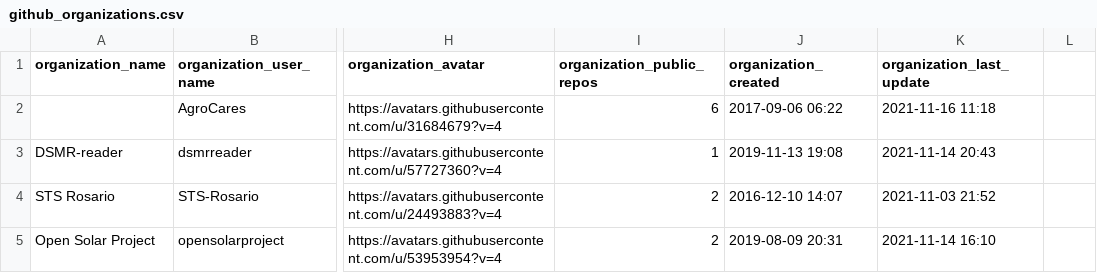
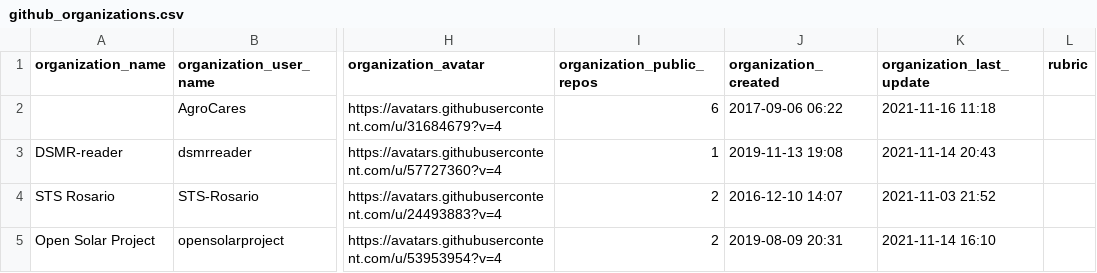
Before and after one commit to protontypes/AwesomeCure, a CSV file: csv/github_organizations.csv, drawn as a sheet; only a part is shown, gaps mark what is left out; the diff names each change by its address in the sheet, - before the commit and + after, or states it on an @@ line.

```diff
--- a/csv/github_organizations.csv
+++ b/csv/github_organizations.csv
-L1: (empty)
+L1: rubric
```
Also changed, not shown: 2 other files.
